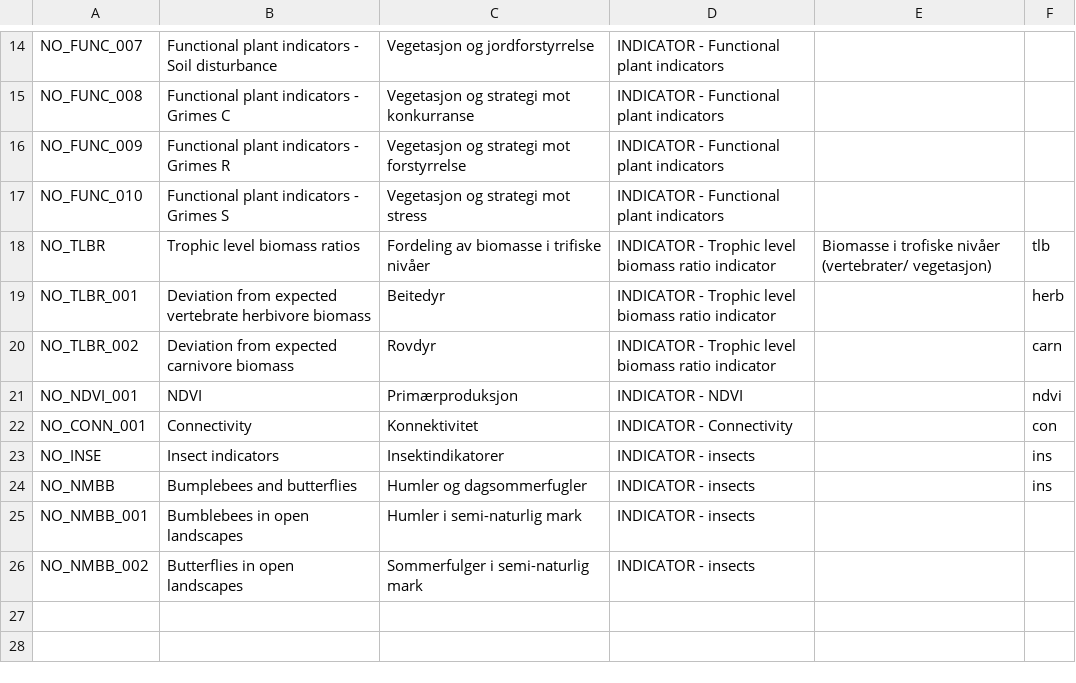
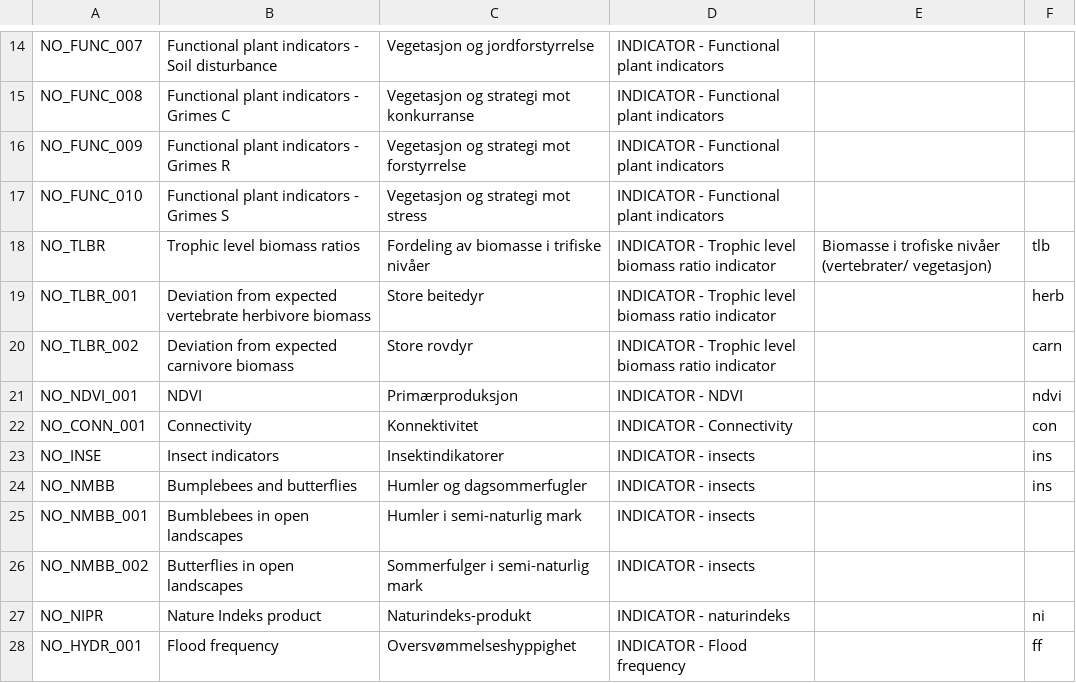
Before and after one commit to andrewdotg/ecosystemCondition, a CSV file: data/indicatorNames.csv, drawn as a sheet; only a part is shown, gaps mark what is left out.

```diff
--- a/data/indicatorNames.csv
+++ b/data/indicatorNames.csv
@@ -18,4 +18,4 @@ NO_FUNC_010;Functional plant indicators - Grimes S;Vegetasjon og strategi mot st
 NO_TLBR;Trophic level biomass ratios;Fordeling av biomasse i trifiske nivåer;INDICATOR - Trophic level biomass ratio indicator;Biomasse i trofiske nivåer (vertebrater/ vegetasjon);tlb
-NO_TLBR_001;Deviation from expected vertebrate herbivore biomass;Beitedyr;INDICATOR - Trophic level biomass ratio indicator;;herb
-NO_TLBR_002;Deviation from expected carnivore biomass;Rovdyr;INDICATOR - Trophic level biomass ratio indicator;;carn
+NO_TLBR_001;Deviation from expected vertebrate herbivore biomass;Store beitedyr;INDICATOR - Trophic level biomass ratio indicator;;herb
+NO_TLBR_002;Deviation from expected carnivore biomass;Store rovdyr;INDICATOR - Trophic level biomass ratio indicator;;carn
 NO_NDVI_001;NDVI;Primærproduksjon;INDICATOR - NDVI;;ndvi
@@ -26 +26,3 @@ NO_NMBB_001;Bumblebees in open landscapes;Humler i semi-naturlig mark;INDICATOR
 NO_NMBB_002;Butterflies in open landscapes;Sommerfulger i semi-naturlig mark;INDICATOR - insects;;
+NO_NIPR;Nature Indeks product;Naturindeks-produkt;INDICATOR - naturindeks;;ni
+NO_HYDR_001;Flood frequency;Oversvømmelseshyppighet;INDICATOR - Flood frequency;;ff
```
Also changed, not shown: 1 other file.
